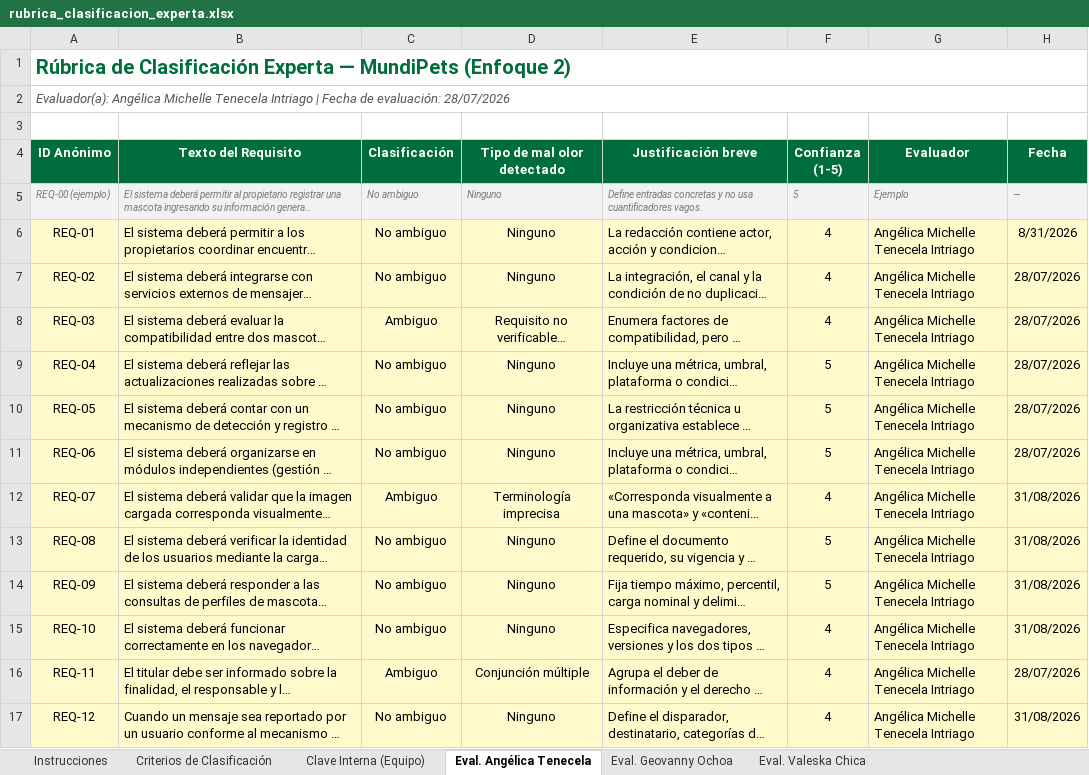
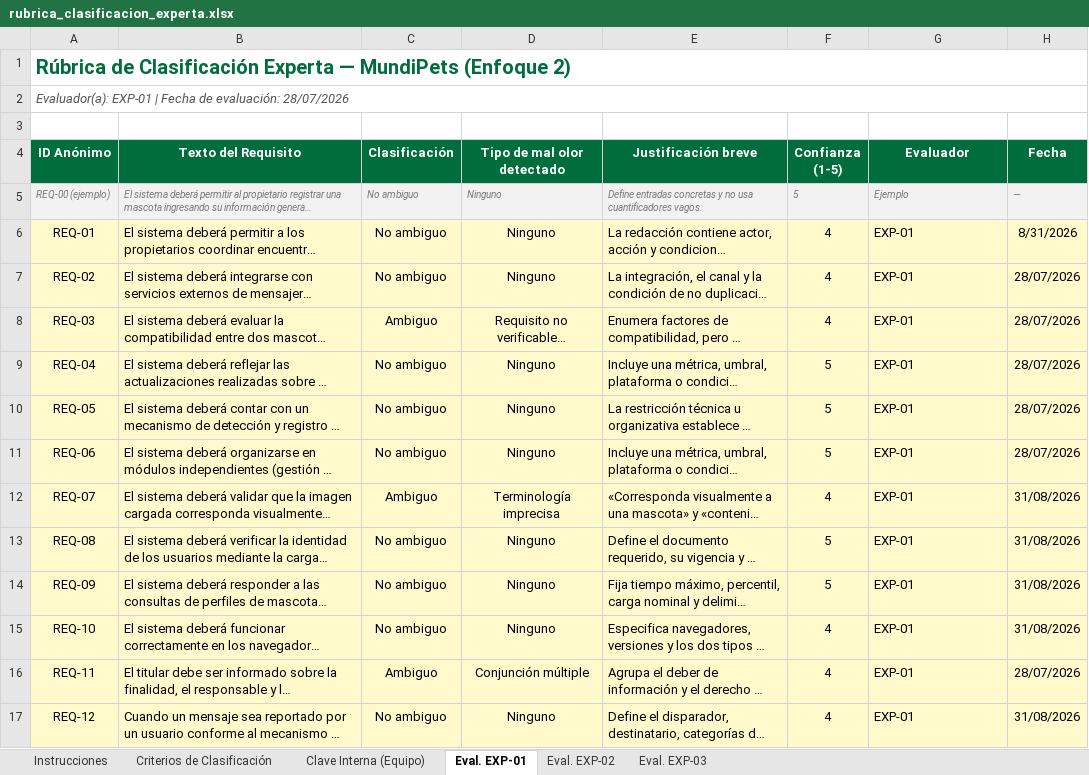
Before and after one commit to andymendozap03/MundiPets-PFC-IngReq, an Excel workbook: 06_Experimento/instrumentos/rubrica_clasificacion_experta.xlsx, sheet Eval. EXP-01, drawn as a sheet; only a part is shown; long unchanged cells end in …; values as stored, in another font and other column widths than the file's, no borders; conditional formats not drawn; the diff covers the shown part only; the diff names each change by its address in the sheet, - before the commit and + after, or states it on an @@ line.

```diff
--- a/06_Experimento/instrumentos/rubrica_clasificacion_experta.xlsx (sheet Eval. EXP-01)
+++ b/06_Experimento/instrumentos/rubrica_clasificacion_experta.xlsx (sheet Eval. EXP-01)
-sheet tab: Eval. Angélica Tenecela
+sheet tab: Eval. EXP-01
-sheet tab: Eval. Geovanny Ochoa
+sheet tab: Eval. EXP-02
-sheet tab: Eval. Valeska Chica
+sheet tab: Eval. EXP-03
-A2 (ID Anónimo): Evaluador(a): Angélica Michelle Tenecela Intriago | Fecha…
+A2 (ID Anónimo): Evaluador(a): EXP-01 | Fecha…
-G6:G17 (Evaluador): Angélica Michelle Tenecela Intriago
+G6:G17 (Evaluador): EXP-01
```
Also changed, not shown: 49 edited cells elsewhere in this sheet, sheet Eval. EXP-03, sheet Eval. EXP-02, sheet Clave Interna (Equipo).
